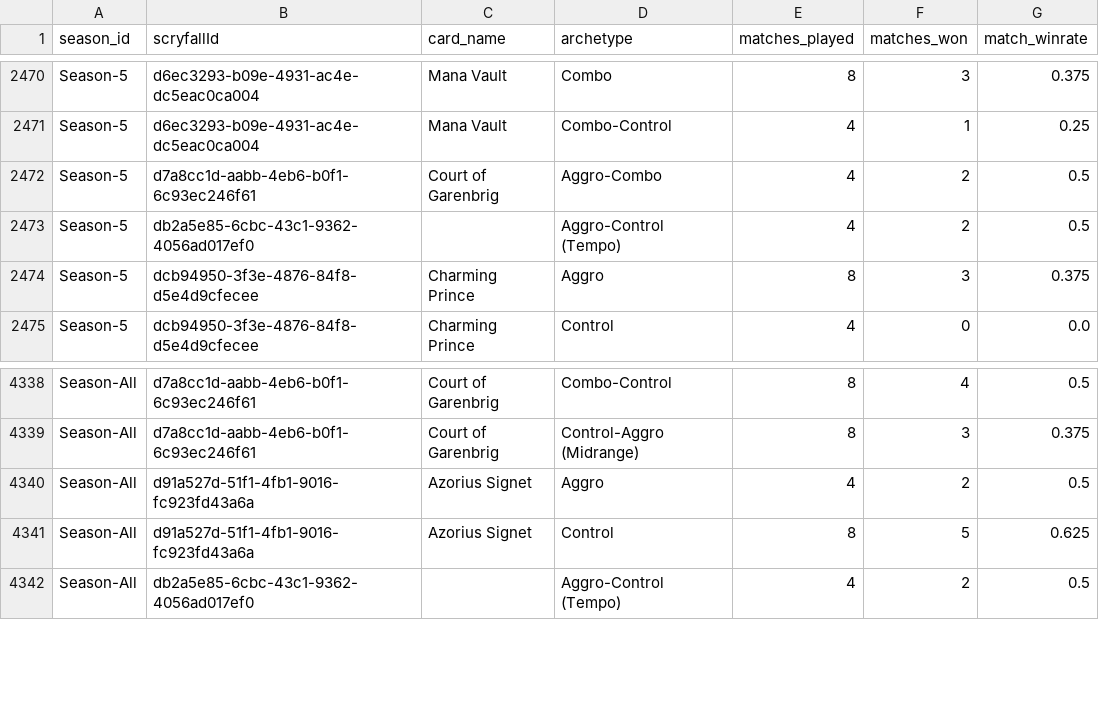
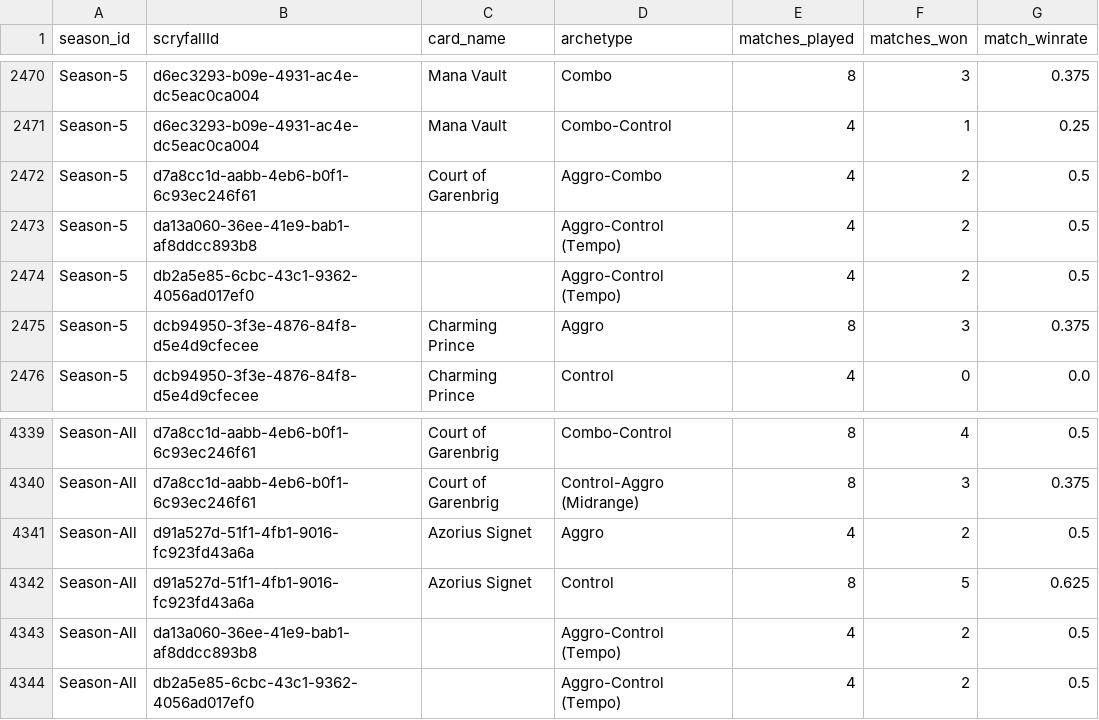
Before and after one commit to GuySchnidrig/ManaCore, a CSV file: data/processed/card_archetype_match_winrates.csv, drawn as a sheet; only a part is shown, gaps mark what is left out.

```diff
--- a/data/processed/card_archetype_match_winrates.csv
+++ b/data/processed/card_archetype_match_winrates.csv
@@ -2472,2 +2472,3 @@ Season-5,d6ec3293-b09e-4931-ac4e-dc5eac0ca004,Mana Vault,Combo-Control,4,1,0.25
 Season-5,d7a8cc1d-aabb-4eb6-b0f1-6c93ec246f61,Court of Garenbrig,Aggro-Combo,4,2,0.5
+Season-5,da13a060-36ee-41e9-bab1-af8ddcc893b8,,Aggro-Control (Tempo),4,2,0.5
 Season-5,db2a5e85-6cbc-43c1-9362-4056ad017ef0,,Aggro-Control (Tempo),4,2,0.5
@@ -4341,2 +4342,3 @@ Season-All,d91a527d-51f1-4fb1-9016-fc923fd43a6a,Azorius Signet,Aggro,4,2,0.5
 Season-All,d91a527d-51f1-4fb1-9016-fc923fd43a6a,Azorius Signet,Control,8,5,0.625
+Season-All,da13a060-36ee-41e9-bab1-af8ddcc893b8,,Aggro-Control (Tempo),4,2,0.5
 Season-All,db2a5e85-6cbc-43c1-9362-4056ad017ef0,,Aggro-Control (Tempo),4,2,0.5
```
Also changed, not shown: data/processed/card_archetype_count_per_season.csv, data/processed/card_archetype_game_winrates.csv, 5 other files.
